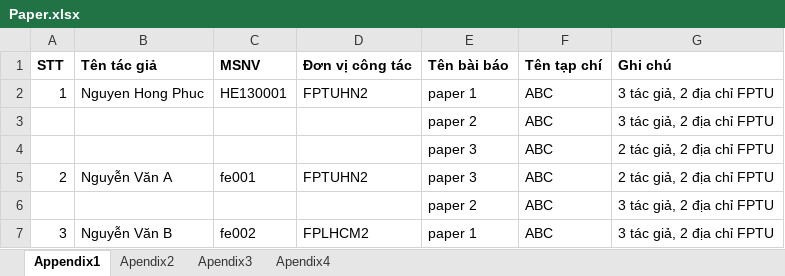
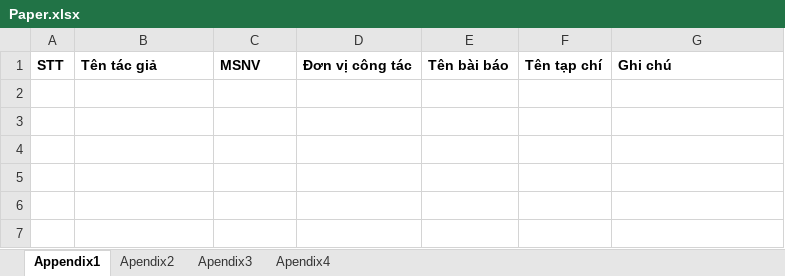
Before and after one commit to FPT-SAP-LAB/Science-Management-and-International-Affairs, an Excel workbook: MANAGER/Excel_template/Download/Paper.xlsx, sheet Appendix1, drawn as a sheet; values as stored, in another font and other column widths than the file's, no borders; the diff names each change by its address in the sheet, - before the commit and + after, or states it on an @@ line.

Commit message:
[fix] paper (#707)

```diff
--- a/MANAGER/Excel_template/Download/Paper.xlsx (sheet Appendix1)
+++ b/MANAGER/Excel_template/Download/Paper.xlsx (sheet Appendix1)
-row 2: 1 | Nguyen Hong Phuc | HE130001 | FPTUHN2 | paper 1 | ABC | 3 tác giả, 2 địa chỉ FPTU
-row 3:  |  |  |  | paper 2 | ABC | 3 tác giả, 2 địa chỉ FPTU
-row 4:  |  |  |  | paper 3 | ABC | 2 tác giả, 2 địa chỉ FPTU
-row 5: 2 | Nguyễn Văn A | fe001 | FPTUHN2 | paper 3 | ABC | 2 tác giả, 2 địa chỉ FPTU
-row 6:  |  |  |  | paper 2 | ABC | 3 tác giả, 2 địa chỉ FPTU
-row 7: 3 | Nguyễn Văn B | fe002 | FPLHCM2 | paper 1 | ABC | 3 tác giả, 2 địa chỉ FPTU
```
Also changed, not shown: sheet Apendix2, sheet Apendix3, sheet Apendix4, 2 other files.
